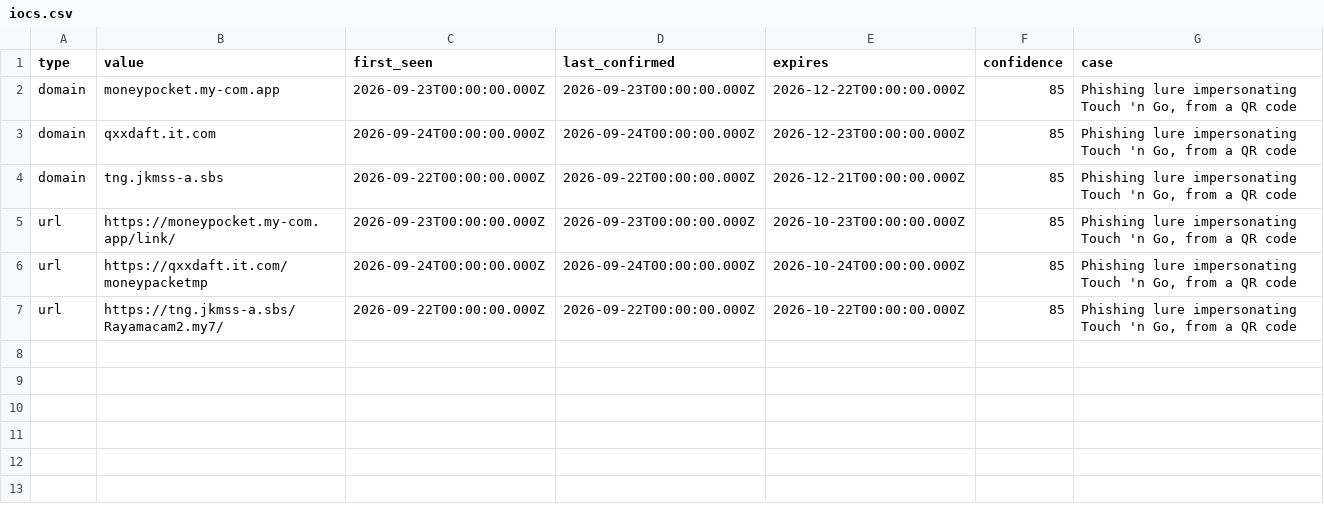
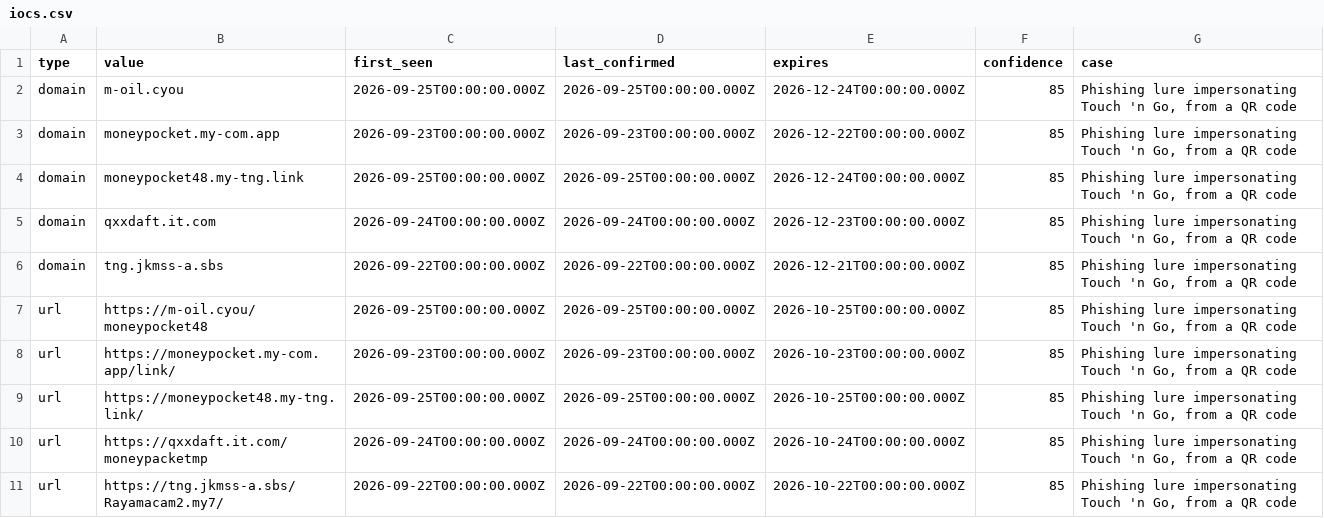
Before and after one commit to FukuroCTI/fukuro-feeds, a CSV file: iocs.csv, drawn as a sheet; the diff names each change by its address in the sheet, - before the commit and + after, or states it on an @@ line.

Commit message:
Update feeds: 10 active indicators from 4 cases

```diff
--- a/iocs.csv
+++ b/iocs.csv
+row 2: domain | m-oil.cyou | 2026-09-25T00:00:00.000Z | 2026-09-25T00:00:00.000Z | 2026-12-24T00:00:00.000Z | 85 | Phishing lure impersonating Touch 'n Go, from a QR code
+row 4: domain | moneypocket48.my-tng.link | 2026-09-25T00:00:00.000Z | 2026-09-25T00:00:00.000Z | 2026-12-24T00:00:00.000Z | 85 | Phishing lure impersonating Touch 'n Go, from a QR code
+row 7: url | https://m-oil.cyou/moneypocket48 | 2026-09-25T00:00:00.000Z | 2026-09-25T00:00:00.000Z | 2026-10-25T00:00:00.000Z | 85 | Phishing lure impersonating Touch 'n Go, from a QR code
+row 9: url | https://moneypocket48.my-tng.link/ | 2026-09-25T00:00:00.000Z | 2026-09-25T00:00:00.000Z | 2026-10-25T00:00:00.000Z | 85 | Phishing lure impersonating Touch 'n Go, from a QR code
```
Also changed, not shown: misp/hashes.csv, 5 other files.
